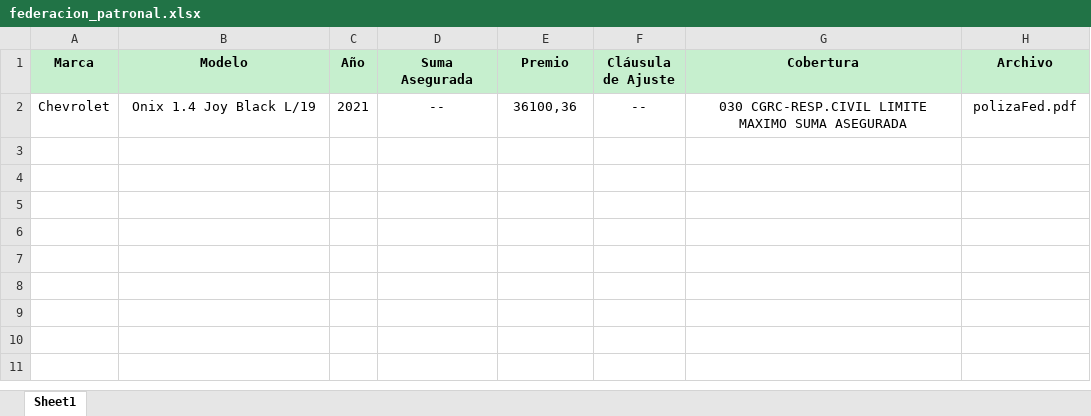
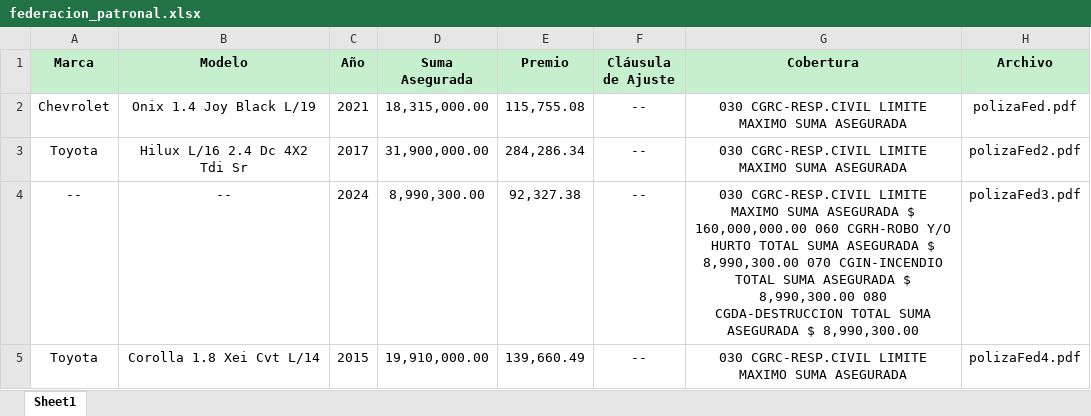
Before and after one commit to rochadfacundo/extractorPolizasPDF, an Excel workbook: federacion_patronal.xlsx, sheet Sheet1, drawn as a sheet; values as stored, in another font and other column widths than the file's, no borders; the diff names each change by its address in the sheet, - before the commit and + after, or states it on an @@ line.

Commit message:
fix federacion premio

```diff
--- a/federacion_patronal.xlsx (sheet Sheet1)
+++ b/federacion_patronal.xlsx (sheet Sheet1)
-D2 (Suma Asegurada): --
+D2 (Suma Asegurada): 18,315,000.00
-E2 (Premio): 36100,36
+E2 (Premio): 115,755.08
+row 3: Toyota | Hilux L/16 2.4 Dc 4X2 Tdi Sr | 2017 | 31,900,000.00 | 284,286.34 | -- | 030 CGRC-RESP.CIVIL LIMITE MAXIMO SUMA ASEGURADA | polizaFed2.pdf
+row 4: -- | -- | 2024 | 8,990,300.00 | 92,327.38 | -- | 030 CGRC-RESP.CIVIL LIMITE MAXIMO SUMA ASEGURADA $ 160,000,000.00 060 CGRH-ROBO Y/O HURTO TOTAL SUMA ASEGURADA $ 8,990,300.00 070 CGIN-INCENDIO TOTAL SUMA ASEGURADA $ 8,990,300.00 080 CGDA-DESTRUCCION TOTAL SUMA ASEGURADA $ 8,990,300.00 | polizaFed3.pdf
+row 5: Toyota | Corolla 1.8 Xei Cvt L/14 | 2015 | 19,910,000.00 | 139,660.49 | -- | 030 CGRC-RESP.CIVIL LIMITE MAXIMO SUMA ASEGURADA | polizaFed4.pdf
```
Also changed, not shown: 1 other file.
